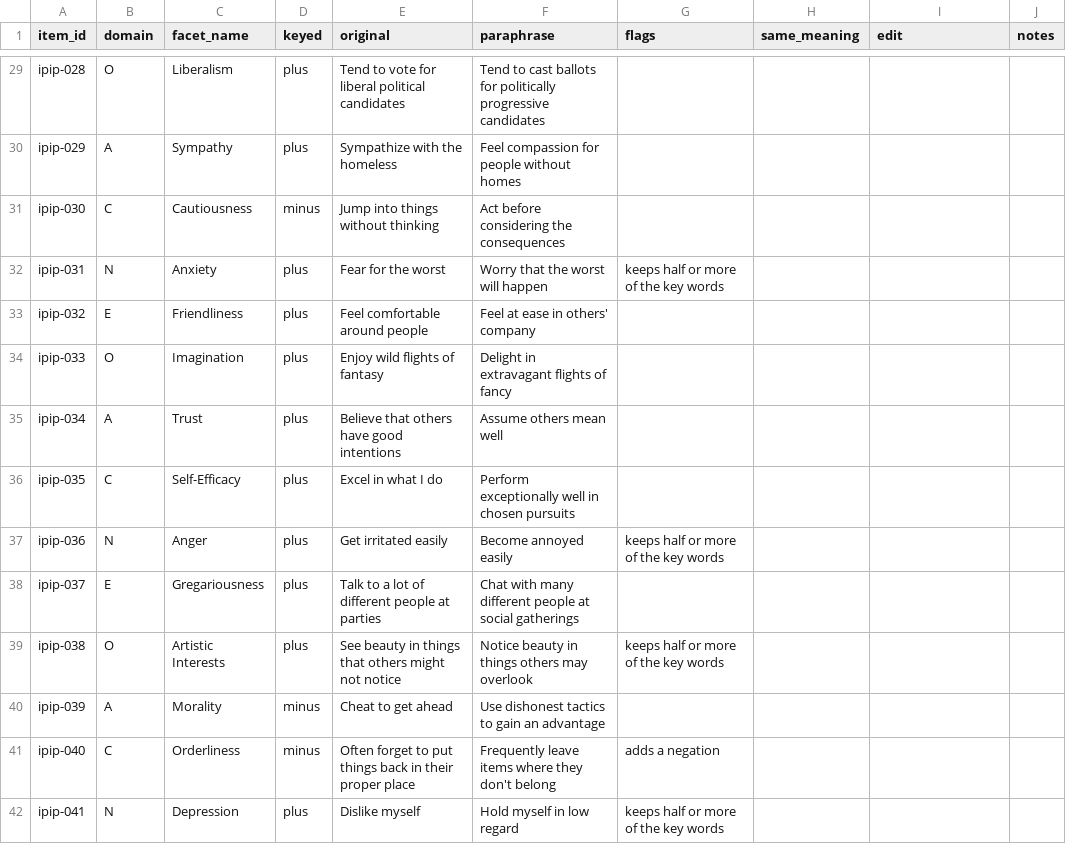
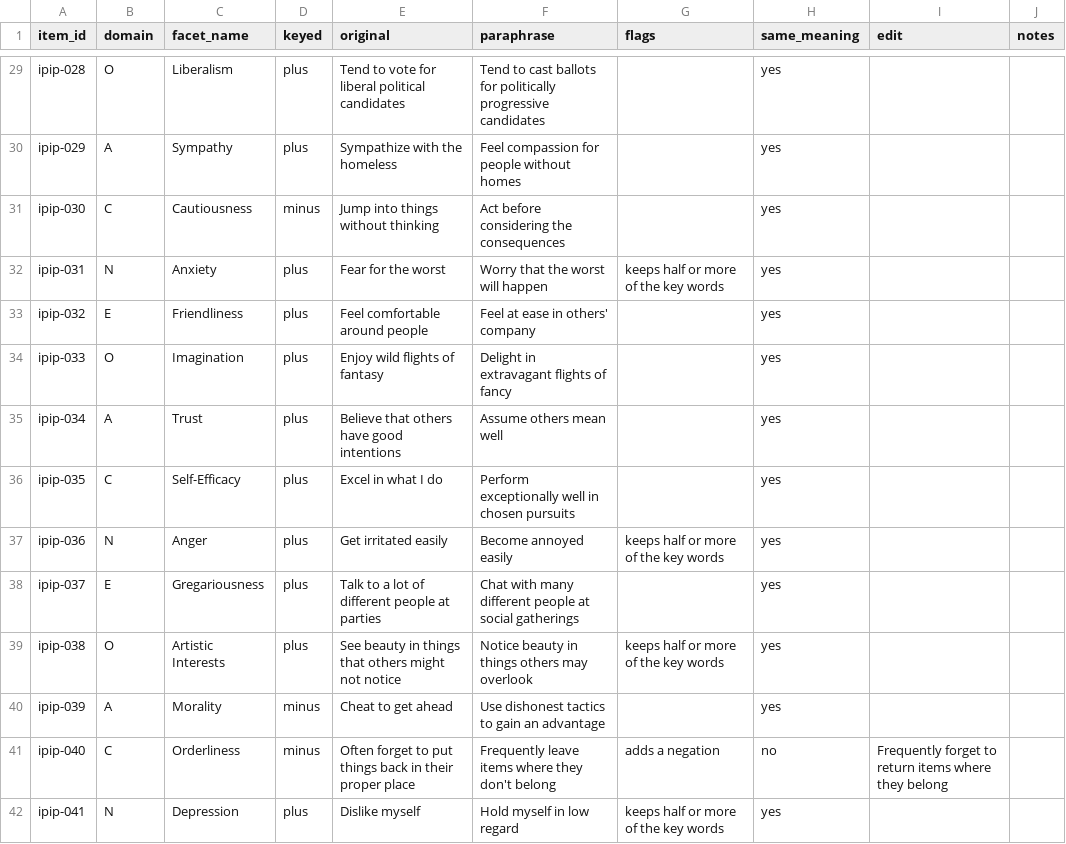
Before and after one commit to am3lia-low/jev-project, a CSV file: 02-jevlet-personas/data/reviews/ipip_paraphrases.csv, drawn as a sheet; only a part is shown, gaps mark what is left out; the diff covers the shown part only; the diff names each change by its address in the sheet, - before the commit and + after, or states it on an @@ line.

```diff
--- a/02-jevlet-personas/data/reviews/ipip_paraphrases.csv
+++ b/02-jevlet-personas/data/reviews/ipip_paraphrases.csv
-H29:H40 (same_meaning): (empty)
+H29:H40 (same_meaning): yes
-H41 (same_meaning): (empty)
+H41 (same_meaning): no
-I41 (edit): (empty)
+I41 (edit): Frequently forget to return items where they belong
-H42 (same_meaning): (empty)
+H42 (same_meaning): yes
```
Also changed, not shown: 115 edited cells elsewhere in this file, 01-jev-benchmarks/data/reviews/mmlu_swaps_30.csv, 02-jevlet-personas/data/reviews/scenarios.csv, 2 other files.
